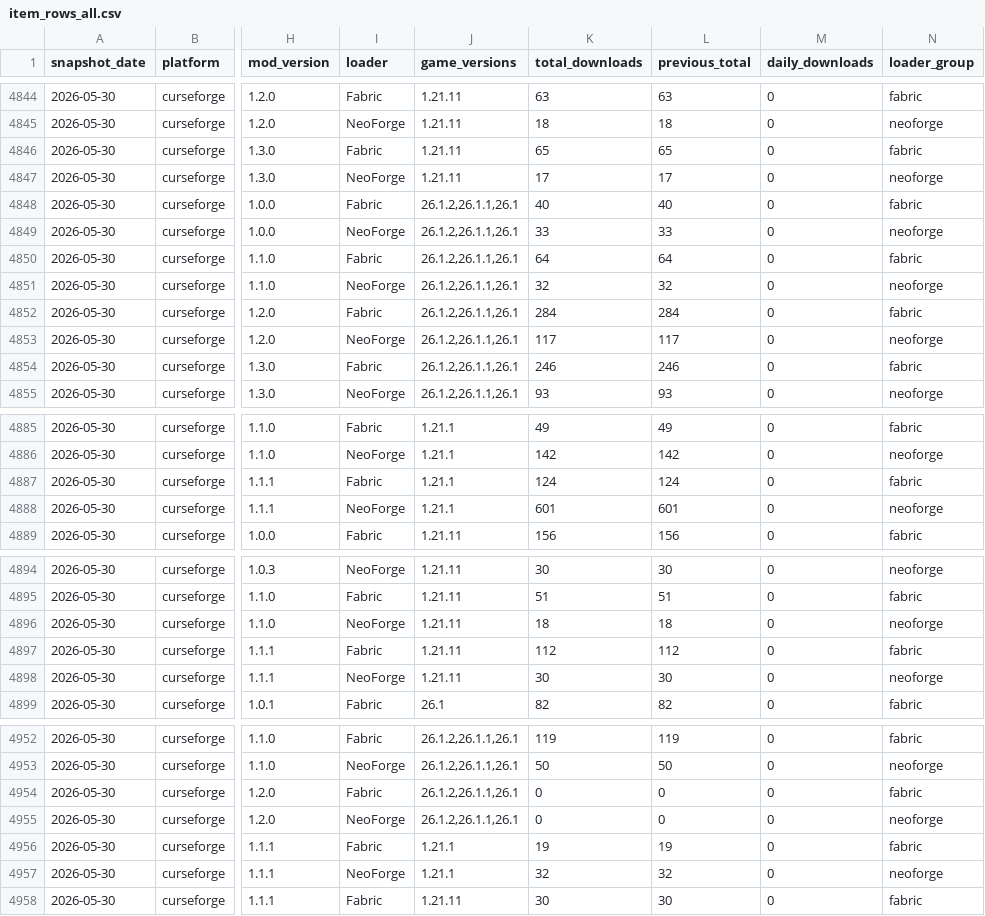
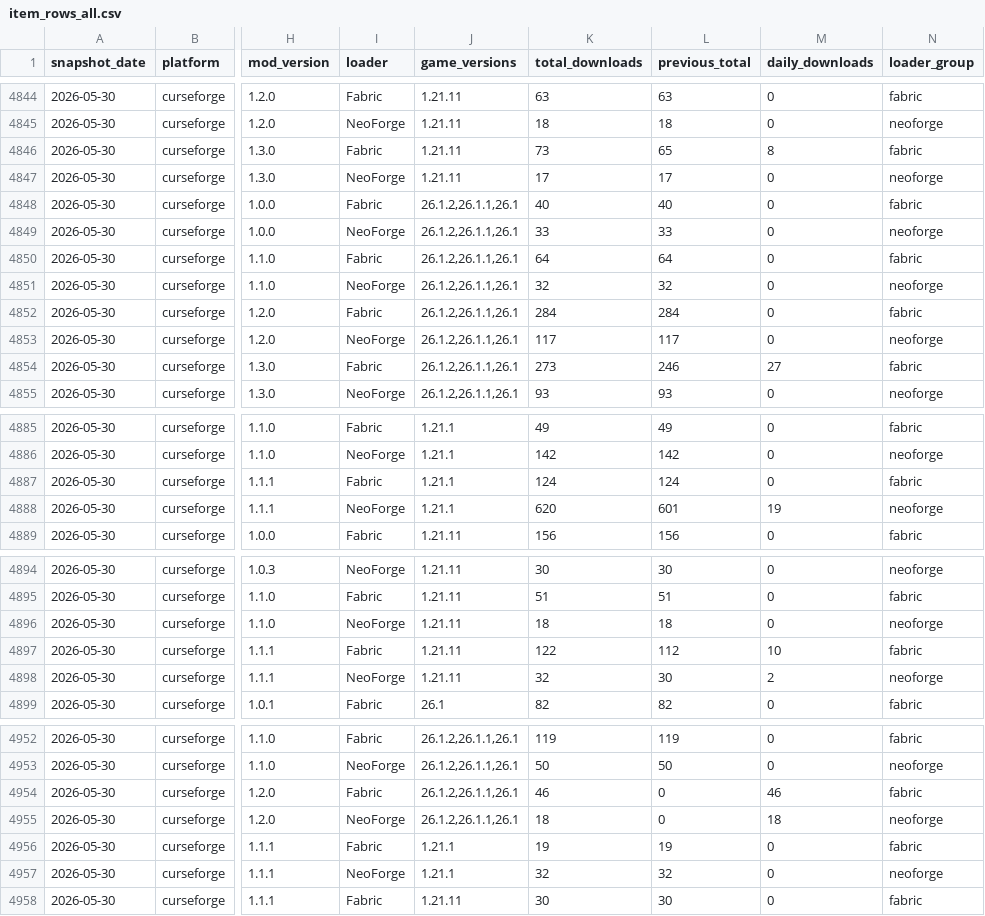
Before and after one commit to kingnhcomcast/modtracker, a CSV file: docs/item_rows_all.csv, drawn as a sheet; only a part is shown, gaps mark what is left out; the diff covers the shown part only; the diff names each change by its address in the sheet, - before the commit and + after, or states it on an @@ line.

Commit message:
manually populate yseterday's data

```diff
--- a/docs/item_rows_all.csv
+++ b/docs/item_rows_all.csv
-K4846 (total_downloads): 65
+K4846 (total_downloads): 73
-M4846 (daily_downloads): 0
+M4846 (daily_downloads): 8
-K4854 (total_downloads): 246
+K4854 (total_downloads): 273
-M4854 (daily_downloads): 0
+M4854 (daily_downloads): 27
-K4888 (total_downloads): 601
+K4888 (total_downloads): 620
-M4888 (daily_downloads): 0
+M4888 (daily_downloads): 19
-K4897 (total_downloads): 112
+K4897 (total_downloads): 122
-M4897 (daily_downloads): 0
+M4897 (daily_downloads): 10
-K4898 (total_downloads): 30
+K4898 (total_downloads): 32
-M4898 (daily_downloads): 0
+M4898 (daily_downloads): 2
-K4954 (total_downloads): 0
+K4954 (total_downloads): 46
-M4954 (daily_downloads): 0
+M4954 (daily_downloads): 46
-K4955 (total_downloads): 0
+K4955 (total_downloads): 18
-M4955 (daily_downloads): 0
+M4955 (daily_downloads): 18
```
Also changed, not shown: 4 edited cells elsewhere in this file, docs/daily_loader_totals.csv, docs/daily_mc_version_totals.csv, 47 other files.
